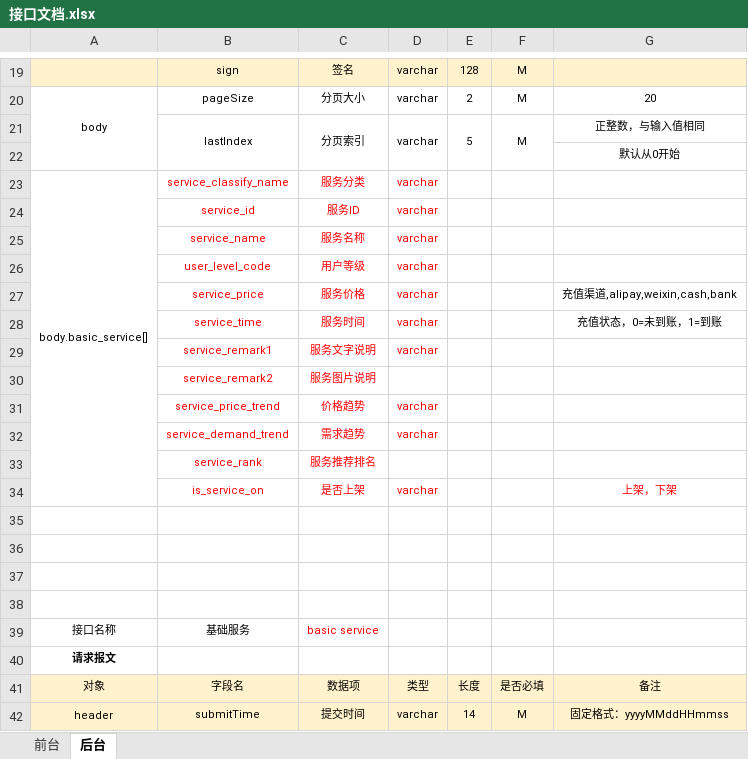
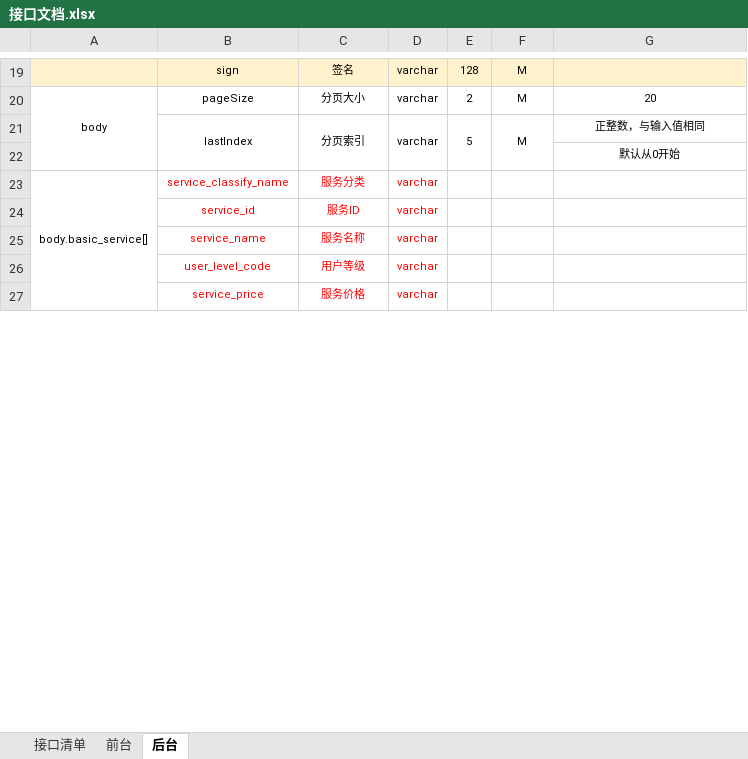
Before and after one commit to JaniseSheng/zj-desgin, an Excel workbook: 接口文档.xlsx, sheet 后台, drawn as a sheet; only a part is shown, gaps mark what is left out; values as stored, in another font and other column widths than the file's, no borders; removed rows and columns are numbered as before the commit, all else as after; the diff covers the shown part only; the diff names each change by its address in the sheet, - before the commit and + after, or states it on an @@ line.

Commit message:
no message

```diff
--- a/接口文档.xlsx (sheet 后台)
+++ b/接口文档.xlsx (sheet 后台)
+sheet tab: 接口清单
-A23:A34 merged
+A23:A34 merged
-G27: 充值渠道,alipay,weixin,cash,bank
+G27: (empty)
-row 28:  | service_time | 服务时间 | varchar |  |  | 充值状态，0=未到账，1=到账
@@ row 29 moved to row 50: service_remark1 @@
-row 30:  | service_remark2 | 服务图片说明
@@ row 31 moved to row 52: service_price_trend @@
@@ row 32 moved to row 53: service_demand_trend @@
-row 33:  | service_rank | 服务推荐排名
-row 34:  | is_service_on | 是否上架 | varchar |  |  | 上架，下架
-row 35: (empty)
-row 36: (empty)
-row 37: (empty)
-row 38: (empty)
-row 39: 接口名称 | 基础服务 | basic service
```
Also changed, not shown: 467 added rows, 103 removed rows, 60 moved rows, 103 edited cells, cell formats and merged cells elsewhere in this sheet, sheet 前台.
